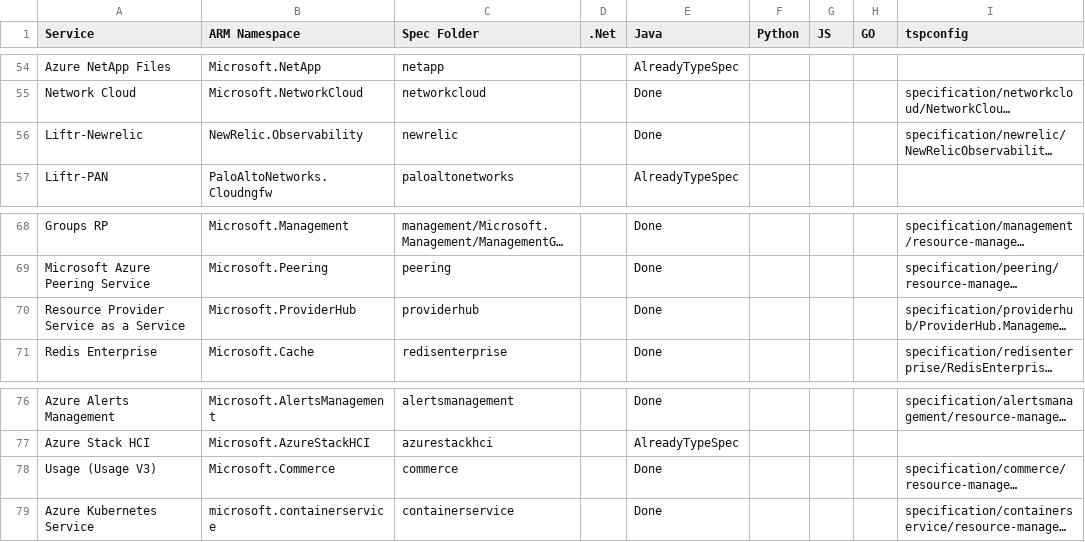
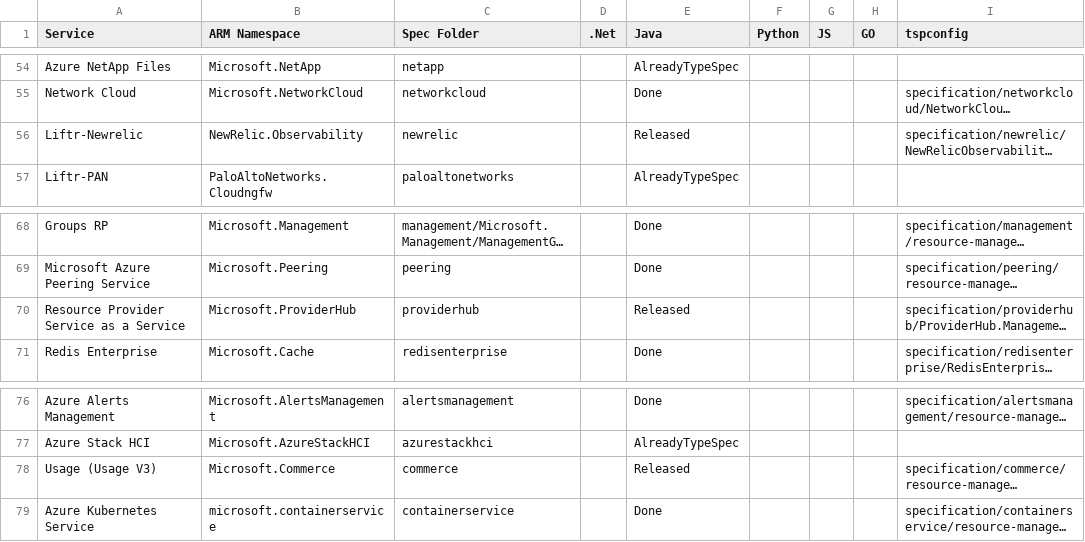
Before and after one commit to weidongxu-microsoft/typespec-sdk-releases, a CSV file: releases.csv, drawn as a sheet; only a part is shown, gaps mark what is left out; long unchanged cells end in …; the diff covers the shown part only; the diff names each change by its address in the sheet, - before the commit and + after, or states it on an @@ line.

```diff
--- a/releases.csv
+++ b/releases.csv
-E56 (Java): Done
+E56 (Java): Released
-E70 (Java): Done
+E70 (Java): Released
-E78 (Java): Done
+E78 (Java): Released
```
Also changed, not shown: 7 edited cells elsewhere in this file.
